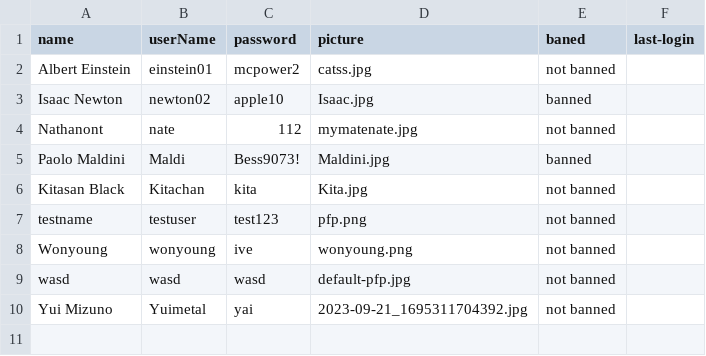
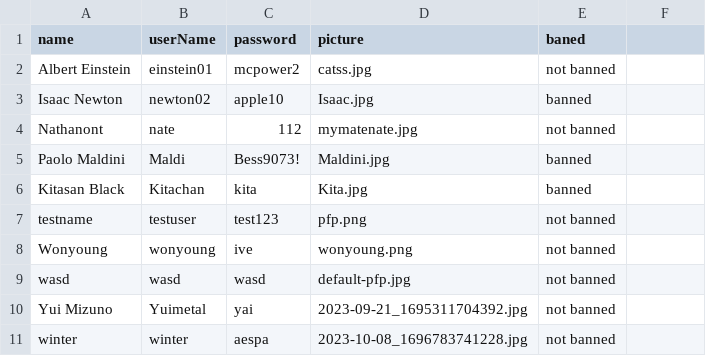
Before and after one commit to GustPK/TofuEvent, a CSV file: data/Account.csv, drawn as a sheet.

```diff
--- a/data/Account.csv
+++ b/data/Account.csv
@@ -1,2 +1,2 @@
-name,userName,password,picture,baned,last-login
+name,userName,password,picture,baned
 Albert Einstein,einstein01,mcpower2,catss.jpg,not banned
@@ -5,3 +5,3 @@ Nathanont,nate,112,mymatenate.jpg,not banned
 Paolo Maldini,Maldi,Bess9073!,Maldini.jpg,banned
-Kitasan Black,Kitachan,kita,Kita.jpg,not banned
+Kitasan Black,Kitachan,kita,Kita.jpg,banned
 testname,testuser,test123,pfp.png,not banned
@@ -10 +10,2 @@ wasd,wasd,wasd,default-pfp.jpg,not banned
 Yui Mizuno,Yuimetal,yai,2023-09-21_1695311704392.jpg,not banned
+winter,winter,aespa,2023-10-08_1696783741228.jpg,not banned
```
Also changed, not shown: data/EventList.csv, 8 other files.
